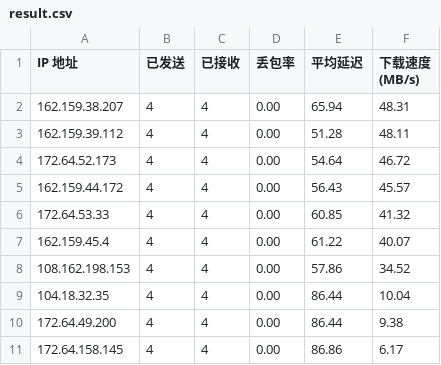
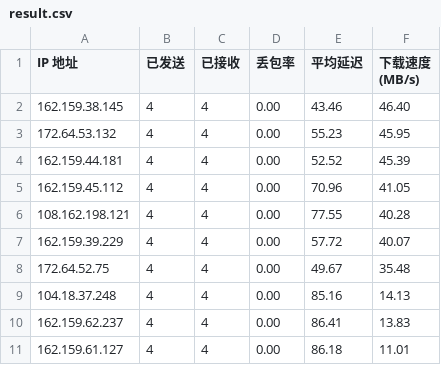
Before and after one commit to sodardyjiber/cfst-ubuntu9, a CSV file: result.csv, drawn as a sheet.

Commit message:
自动更新测速结果 2025-12-27 00:33:13

```diff
--- a/result.csv
+++ b/result.csv
@@ -1,11 +1,11 @@
 IP 地址,已发送,已接收,丢包率,平均延迟,下载速度 (MB/s)
-162.159.38.207,4,4,0.00,65.94,48.31
-162.159.39.112,4,4,0.00,51.28,48.11
-172.64.52.173,4,4,0.00,54.64,46.72
-162.159.44.172,4,4,0.00,56.43,45.57
-172.64.53.33,4,4,0.00,60.85,41.32
-162.159.45.4,4,4,0.00,61.22,40.07
-108.162.198.153,4,4,0.00,57.86,34.52
-104.18.32.35,4,4,0.00,86.44,10.04
-172.64.49.200,4,4,0.00,86.44,9.38
-172.64.158.145,4,4,0.00,86.86,6.17
+162.159.38.145,4,4,0.00,43.46,46.40
+172.64.53.132,4,4,0.00,55.23,45.95
+162.159.44.181,4,4,0.00,52.52,45.39
+162.159.45.112,4,4,0.00,70.96,41.05
+108.162.198.121,4,4,0.00,77.55,40.28
+162.159.39.229,4,4,0.00,57.72,40.07
+172.64.52.75,4,4,0.00,49.67,35.48
+104.18.37.248,4,4,0.00,85.16,14.13
+162.159.62.237,4,4,0.00,86.41,13.83
+162.159.61.127,4,4,0.00,86.18,11.01
```
